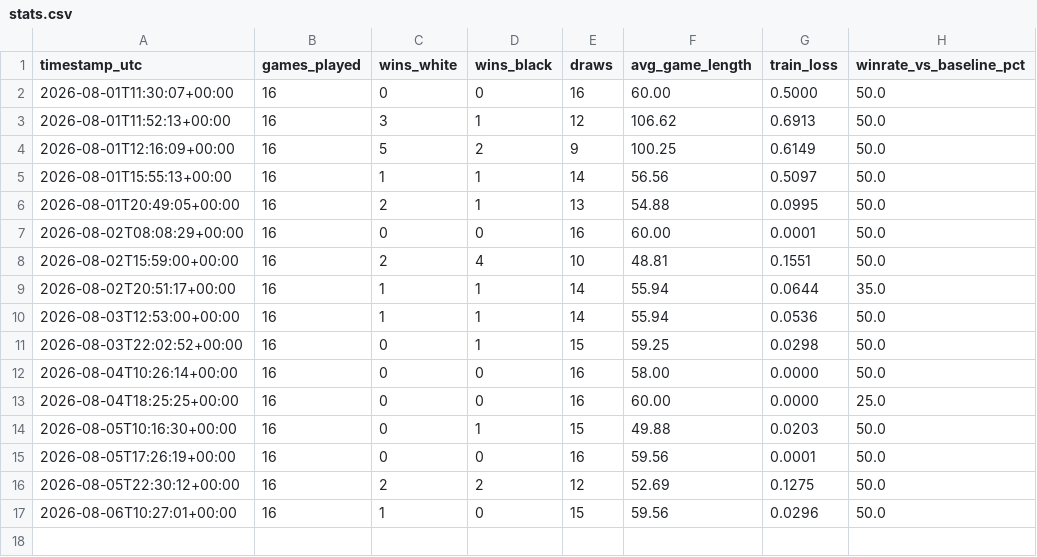
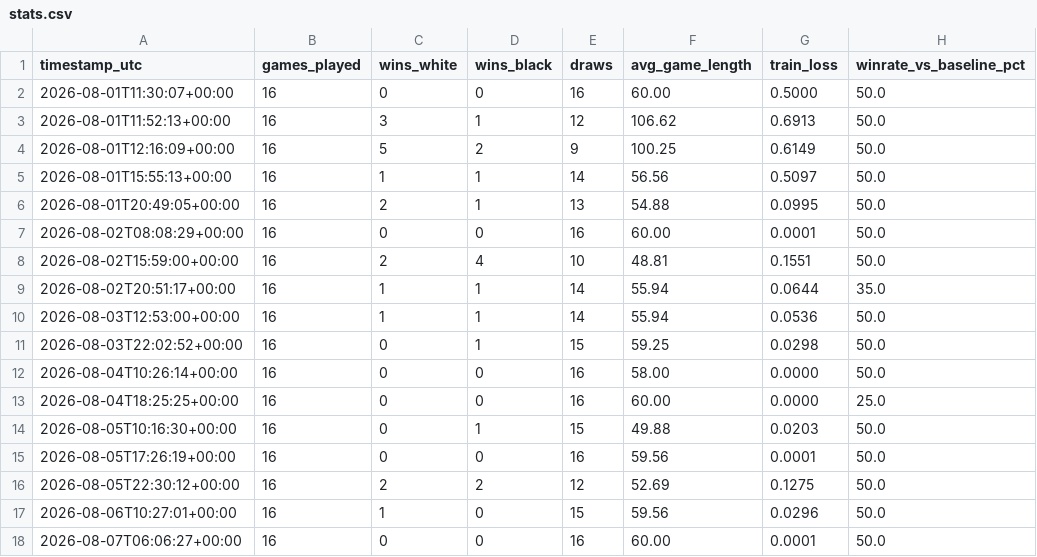
Before and after one commit to riphanir/chess-selfplay-rl, a CSV file: stats.csv, drawn as a sheet; the diff names each change by its address in the sheet, - before the commit and + after, or states it on an @@ line.

```diff
--- a/stats.csv
+++ b/stats.csv
+row 18: 2026-08-07T06:06:27+00:00 | 16 | 0 | 0 | 16 | 60.00 | 0.0001 | 50.0
```
Also changed, not shown: 1 other file.
